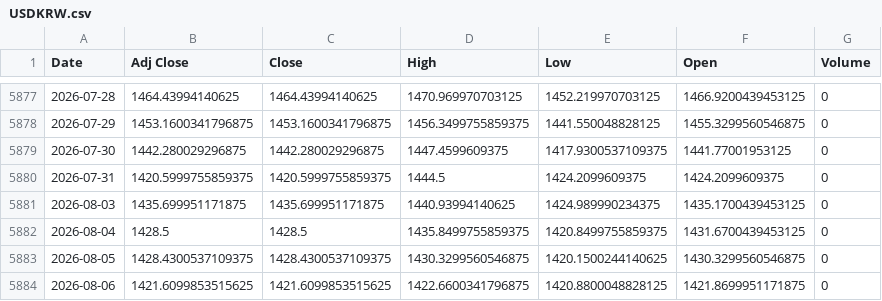
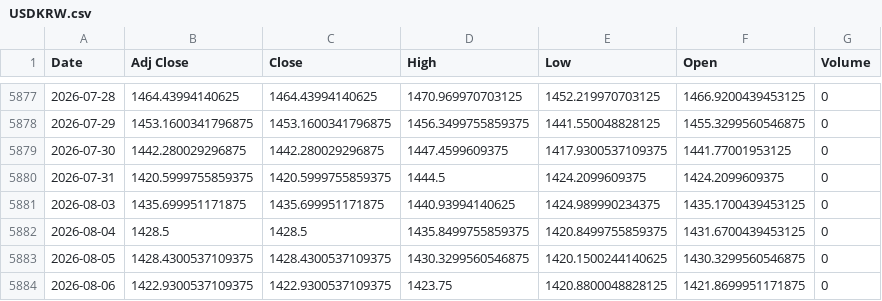
Before and after one commit to khemosu99-bit/overnight-kr, a CSV file: data/raw/USDKRW.csv, drawn as a sheet; only a part is shown, gaps mark what is left out.

```diff
--- a/data/raw/USDKRW.csv
+++ b/data/raw/USDKRW.csv
@@ -5883,2 +5883,2 @@ Date,Adj Close,Close,High,Low,Open,Volume
 2026-08-05,1428.4300537109375,1428.4300537109375,1430.3299560546875,1420.1500244140625,1430.3299560546875,0
-2026-08-06,1421.6099853515625,1421.6099853515625,1422.6600341796875,1420.8800048828125,1421.8699951171875,0
+2026-08-06,1422.9300537109375,1422.9300537109375,1423.75,1420.8800048828125,1421.8699951171875,0
```
Also changed, not shown: data/raw/EWY.csv, 28 other files.
